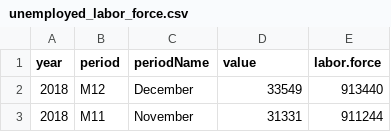
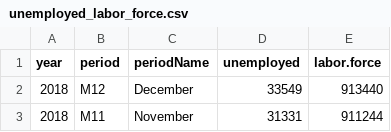
Before and after one commit to philbowsher/The-Data-Science-Toolbox, a CSV file: DataSciToolbox_Examples/Univarsal-Data-Visualization-Shiny-App-master/data/unemployed_labor_force.csv, drawn as a sheet; only a part is shown.

Commit message:
update data

```diff
--- a/DataSciToolbox_Examples/Univarsal-Data-Visualization-Shiny-App-master/data/unemployed_labor_force.csv
+++ b/DataSciToolbox_Examples/Univarsal-Data-Visualization-Shiny-App-master/data/unemployed_labor_force.csv
@@ -1,2 +1,2 @@
-year,period,periodName,value,labor.force
+year,period,periodName,unemployed,labor.force
 2018,M12,December,33549,913440
```
